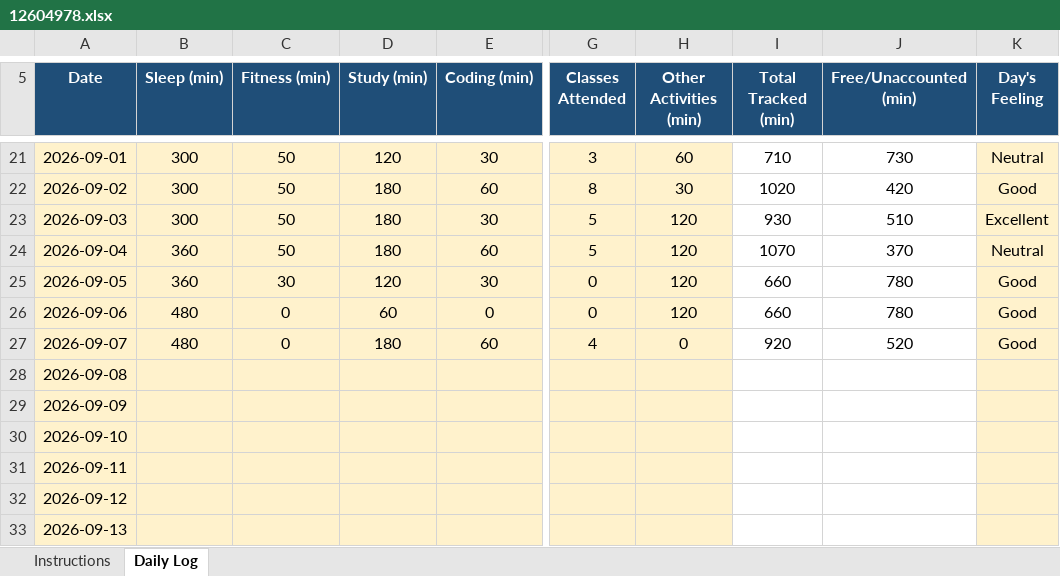
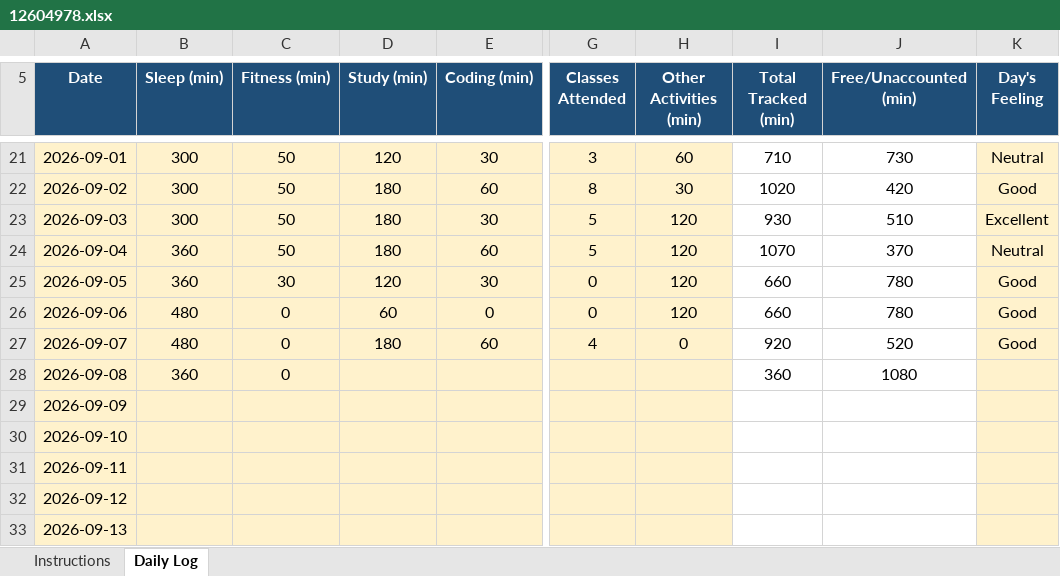
Before and after one commit to codewithrahulk/CAP776, an Excel workbook: 12604978.xlsx, sheet Daily Log, drawn as a sheet; only a part is shown, gaps mark what is left out; values as stored, in another font and other column widths than the file's, no borders; conditional formats not drawn; the diff names each change by its address in the sheet, - before the commit and + after, or states it on an @@ line.

Commit message:
dailyupdate

```diff
--- a/12604978.xlsx (sheet Daily Log)
+++ b/12604978.xlsx (sheet Daily Log)
-B28 (Sleep (min)): (empty)
+B28 (Sleep (min)): 360
-C28 (Fitness (min)): (empty)
+C28 (Fitness (min)): 0
-I28 (Total Tracked (min)): (empty)
+I28 (Total Tracked (min)): 360
-J28 (Free/Unaccounted (min)): (empty)
+J28 (Free/Unaccounted (min)): 1080
```
Also changed, not shown: 1 other file.
